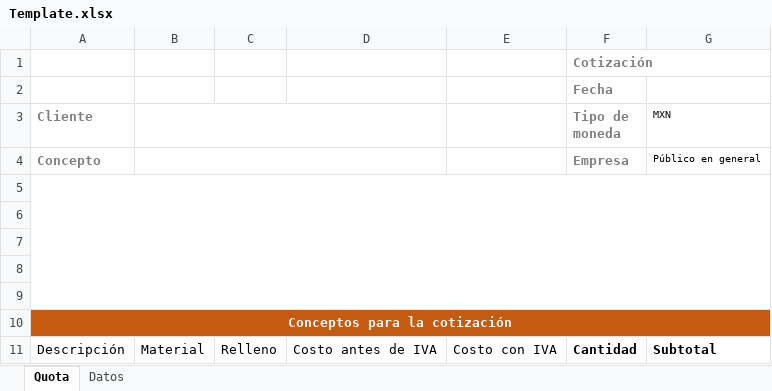
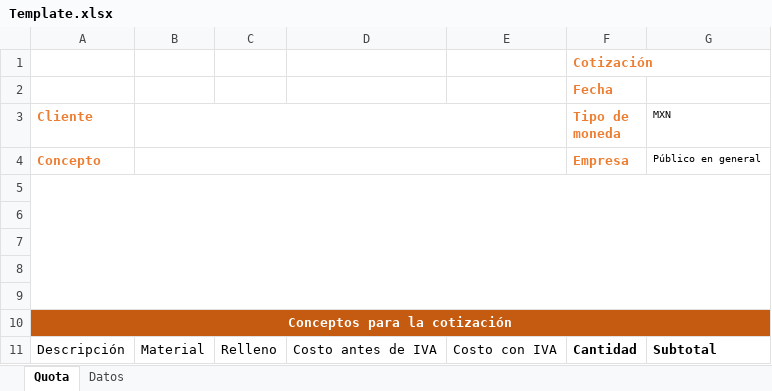
Before and after one commit to WConanSantacruz/projectManagemt, an Excel workbook: resources/Template.xlsx, sheet Quota, drawn as a sheet; values as stored, in another font and other column widths than the file's, no borders; charts and pictures and table styles not drawn; the diff names each change by its address in the sheet, - before the commit and + after, or states it on an @@ line.

```diff
--- a/resources/Template.xlsx (sheet Quota)
+++ b/resources/Template.xlsx (sheet Quota)
-F1:F4 text colour: #808080
+F1:F4 text colour: #ED7D31
-A3:A4 text colour: #808080
+A3:A4 text colour: #ED7D31
-B3:D3 merged
+B3:E3 merged
-B4:D4 merged
+B4:E4 merged
```
Also changed, not shown: sheet Datos, charts or pictures, 2 other files.
